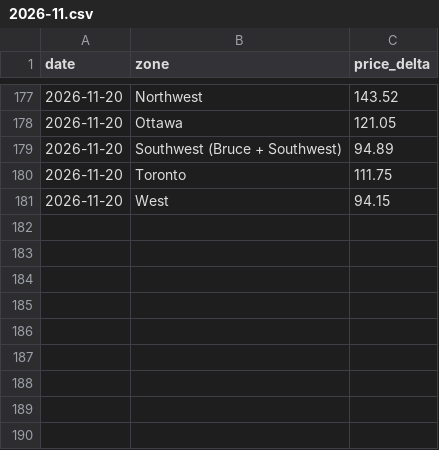
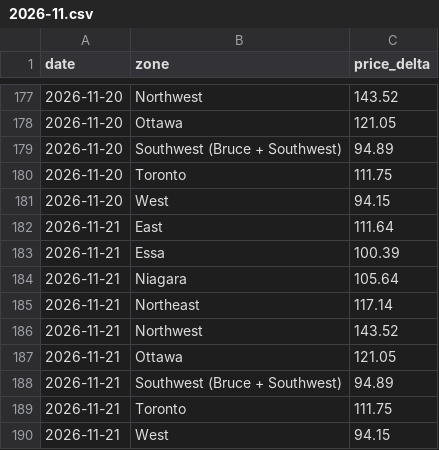
Before and after one commit to lulopdz/ontario-grid, a CSV file: data/virtual_price_delta/2026-11.csv, drawn as a sheet; only a part is shown, gaps mark what is left out; the diff names each change by its address in the sheet, - before the commit and + after, or states it on an @@ line.

```diff
--- a/data/virtual_price_delta/2026-11.csv
+++ b/data/virtual_price_delta/2026-11.csv
+row 182: 2026-11-21 | East | 111.64
+row 183: 2026-11-21 | Essa | 100.39
+row 184: 2026-11-21 | Niagara | 105.64
+row 185: 2026-11-21 | Northeast | 117.14
+row 186: 2026-11-21 | Northwest | 143.52
+row 187: 2026-11-21 | Ottawa | 121.05
+row 188: 2026-11-21 | Southwest (Bruce + Southwest) | 94.89
+row 189: 2026-11-21 | Toronto | 111.75
+row 190: 2026-11-21 | West | 94.15
```
Also changed, not shown: data/adequacy.csv, data/adequacy_outlook.csv, 5 other files.
